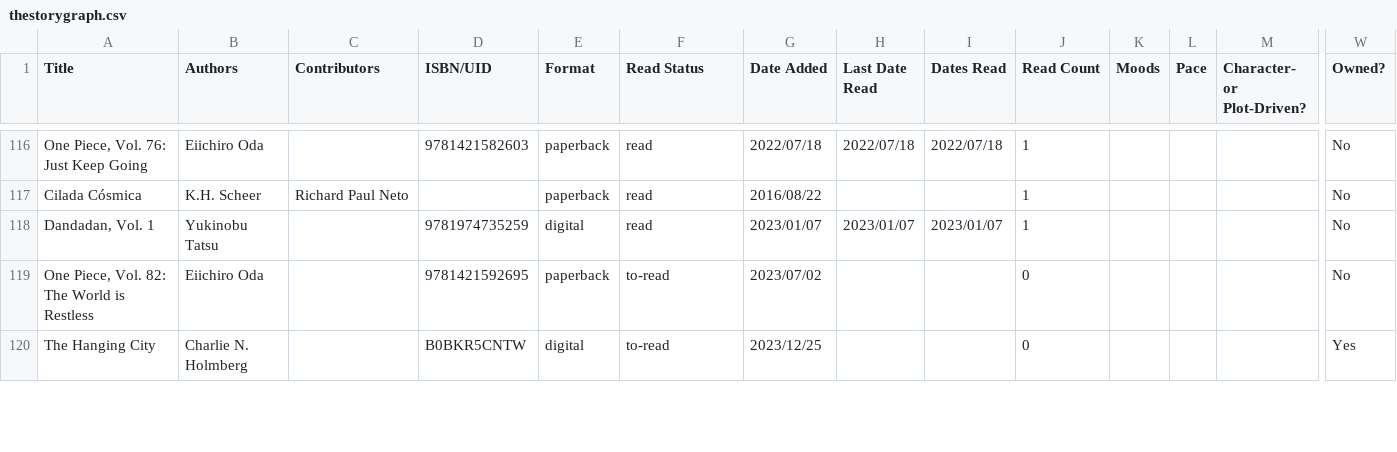
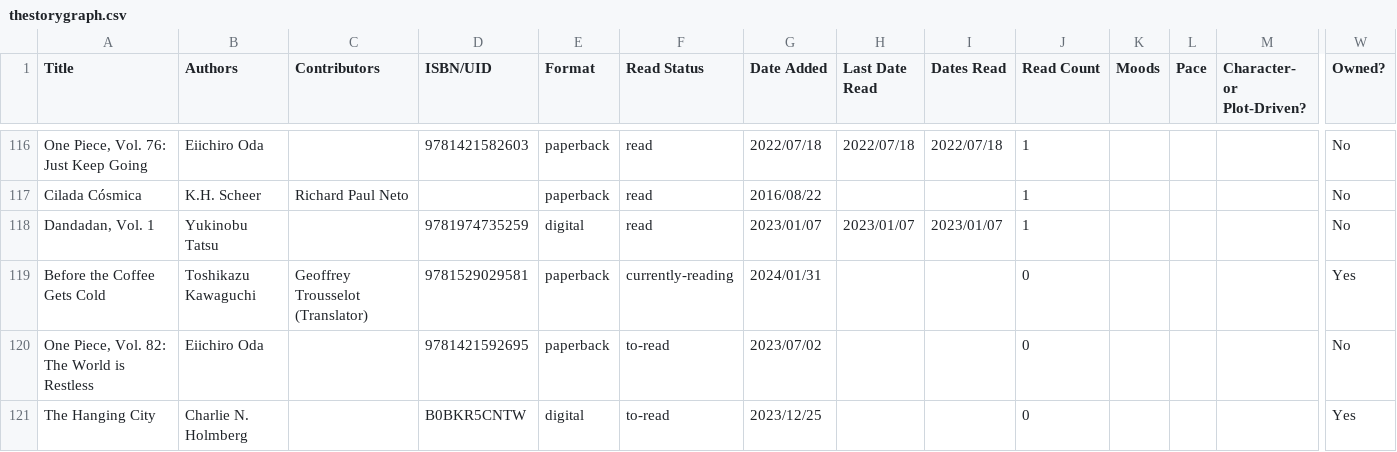
Before and after one commit to thiagomgd/geekosaurblog, a CSV file: src/_cache/thestorygraph.csv, drawn as a sheet; only a part is shown, gaps mark what is left out; rows hold the shown columns only; the diff covers the shown part only; the diff names each change by its address in the sheet, - before the commit and + after, or states it on an @@ line.

```diff
--- a/src/_cache/thestorygraph.csv
+++ b/src/_cache/thestorygraph.csv
+row 119: Before the Coffee Gets Cold | Toshikazu Kawaguchi | Geoffrey Trousselot (Translator) | 9781529029581 | paperback | currently-reading | 2024/01/31 |  |  | 0 |  |  |  | Yes
```
Also changed, not shown: 2 added rows and 26 edited cells elsewhere in this file, 4 other files.
